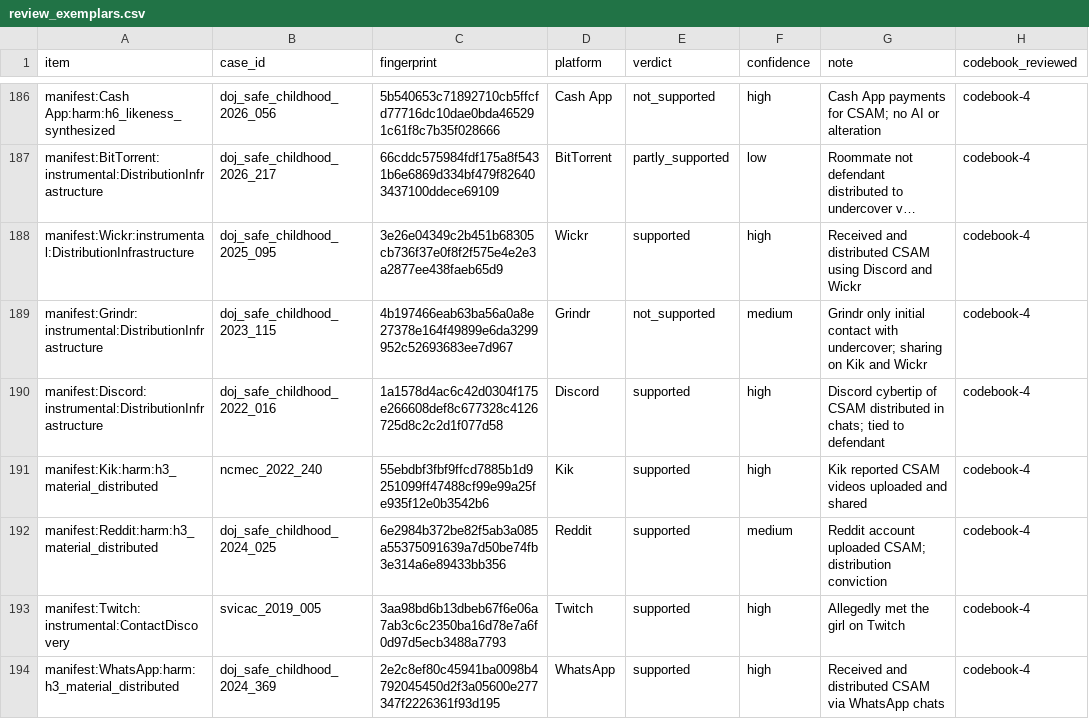
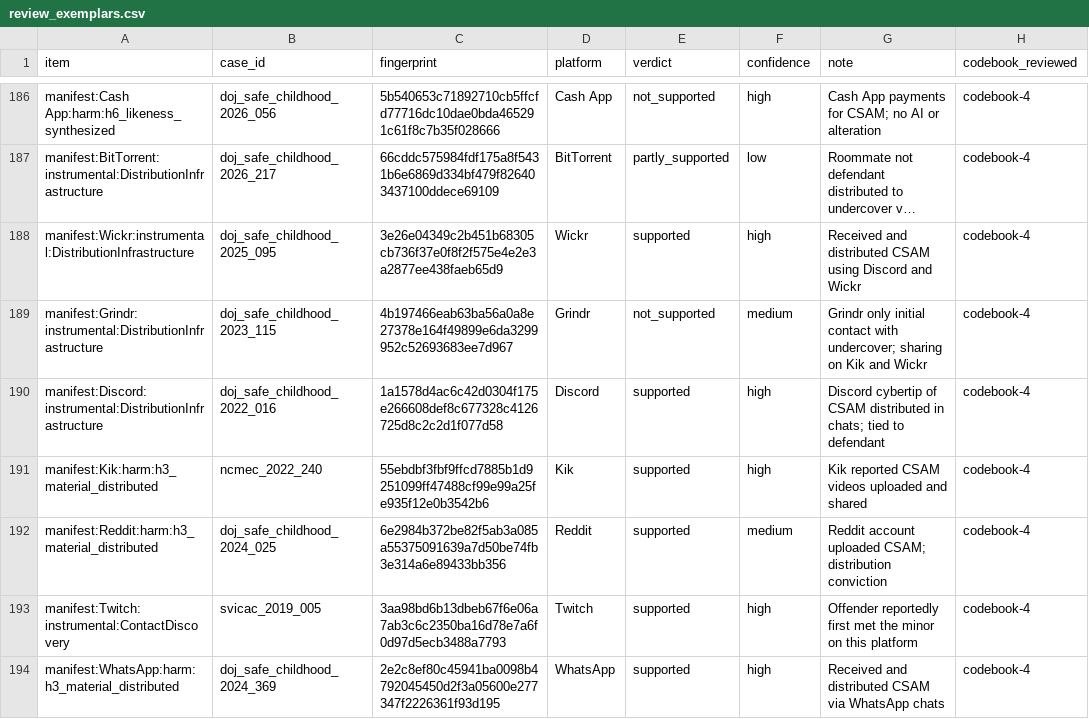
Before and after one commit to mrinaalr/CaseLinker, a CSV file: research/afh_q1/config/review_exemplars.csv, drawn as a sheet; only a part is shown, gaps mark what is left out; long unchanged cells end in ….

```diff
--- a/research/afh_q1/config/review_exemplars.csv
+++ b/research/afh_q1/config/review_exemplars.csv
@@ -192,3 +192,3 @@ manifest:Kik:harm:h3_material_distributed,ncmec_2022_240,55ebdbf3fbf9ffcd7885b1d
 manifest:Reddit:harm:h3_material_distributed,doj_safe_childhood_2024_025,6e2984b372be82f5ab3a085a55375091639a7d50be74fb3e314a6e89433bb356,Reddit,supported,medium,Reddit account uploaded CSAM; distribution conviction,codebook-4
-manifest:Twitch:instrumental:ContactDiscovery,svicac_2019_005,3aa98bd6b13dbeb67f6e06a7ab3c6c2350ba16d78e7a6f0d97d5ecb3488a7793,Twitch,supported,high,Allegedly met the girl on Twitch,codebook-4
+manifest:Twitch:instrumental:ContactDiscovery,svicac_2019_005,3aa98bd6b13dbeb67f6e06a7ab3c6c2350ba16d78e7a6f0d97d5ecb3488a7793,Twitch,supported,high,Offender reportedly first met the minor on this platform,codebook-4
 manifest:WhatsApp:harm:h3_material_distributed,doj_safe_childhood_2024_369,2e2c8ef80c45941ba0098b4792045450d2f3a05600e277347f2226361f93d195,WhatsApp,supported,high,Received and distributed CSAM via WhatsApp chats,codebook-4
```
Also changed, not shown: research/afh_q1/config/review_round2_classification.csv.
